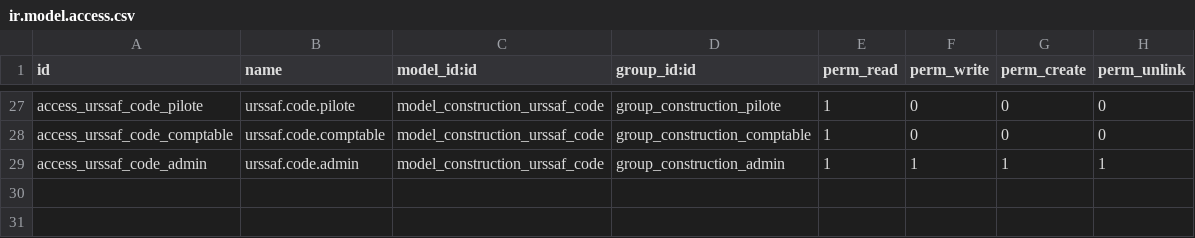
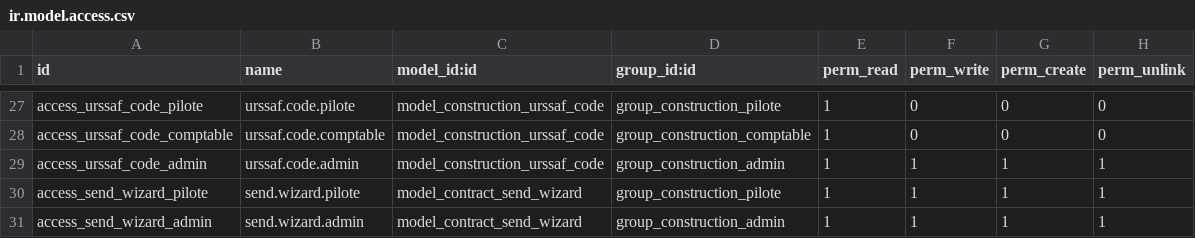
Before and after one commit to khalidOuhmid/odoo, a CSV file: custom_addons/construction_contract/security/ir.model.access.csv, drawn as a sheet; only a part is shown, gaps mark what is left out.

```diff
--- a/custom_addons/construction_contract/security/ir.model.access.csv
+++ b/custom_addons/construction_contract/security/ir.model.access.csv
@@ -29 +29,3 @@ access_urssaf_code_comptable,urssaf.code.comptable,model_construction_urssaf_cod
 access_urssaf_code_admin,urssaf.code.admin,model_construction_urssaf_code,group_construction_admin,1,1,1,1
+access_send_wizard_pilote,send.wizard.pilote,model_contract_send_wizard,group_construction_pilote,1,1,1,1
+access_send_wizard_admin,send.wizard.admin,model_contract_send_wizard,group_construction_admin,1,1,1,1
```
Also changed, not shown: custom_addons/construction_core/security/ir.model.access.csv, 23 other files.
